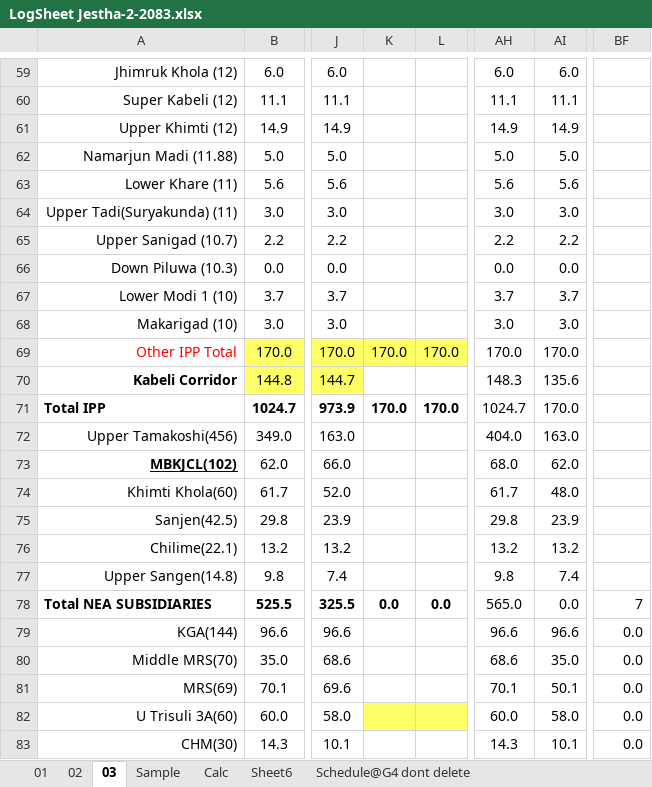
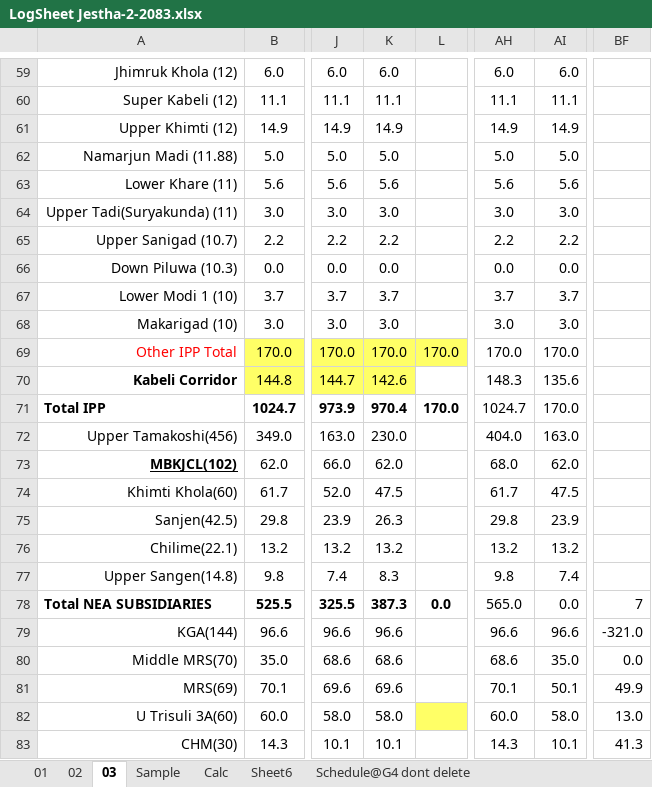
Before and after one commit to Bikramsth/LDC_DATA-ANALYZER, an Excel workbook: LDC_Data/Log Sheet 2083/LogSheet Jestha-2-2083.xlsx, sheet 03, drawn as a sheet; only a part is shown, gaps mark what is left out; values as stored, in another font and other column widths than the file's, no borders; conditional formats not drawn; the diff covers the shown part only; the diff names each change by its address in the sheet, - before the commit and + after, or states it on an @@ line.

```diff
--- a/LDC_Data/Log Sheet 2083/LogSheet Jestha-2-2083.xlsx (sheet 03)
+++ b/LDC_Data/Log Sheet 2083/LogSheet Jestha-2-2083.xlsx (sheet 03)
-K59: (empty)
+K59: 6.0
-K60: (empty)
+K60: 11.1
-K61: (empty)
+K61: 14.9
-K62: (empty)
+K62: 5.0
-K63: (empty)
+K63: 5.6
-K64: (empty)
+K64: 3.0
-K65: (empty)
+K65: 2.2
-K66: (empty)
+K66: 0.0
-K67: (empty)
+K67: 3.7
-K68: (empty)
+K68: 3.0
-K70: (empty)
+K70: 142.6
-K70 fill: none
+K70 fill: #FFFF66
-K71: 170.0
+K71: 970.4
-K72: (empty)
+K72: 230.0
-K73: (empty)
+K73: 62.0
-K74: (empty)
+K74: 47.5
-AI74: 48.0
+AI74: 47.5
-K75: (empty)
+K75: 26.3
-K76: (empty)
+K76: 13.2
-K77: (empty)
+K77: 8.3
-K78: 0.0
+K78: 387.3
-K79: (empty)
+K79: 96.6
-BF79: 0.0
+BF79: -321.0
-K80: (empty)
+K80: 68.6
-K81: (empty)
+K81: 69.6
-BF81: 0.0
+BF81: 49.9
-K82: (empty)
+K82: 58.0
-K82 fill: #FFFF66
+K82 fill: none
-BF82: 0.0
+BF82: 13.0
-K83: (empty)
+K83: 10.1
-BF83: 0.0
+BF83: 41.3
```
Also changed, not shown: 137 edited cells elsewhere in this sheet, hidden cells.
